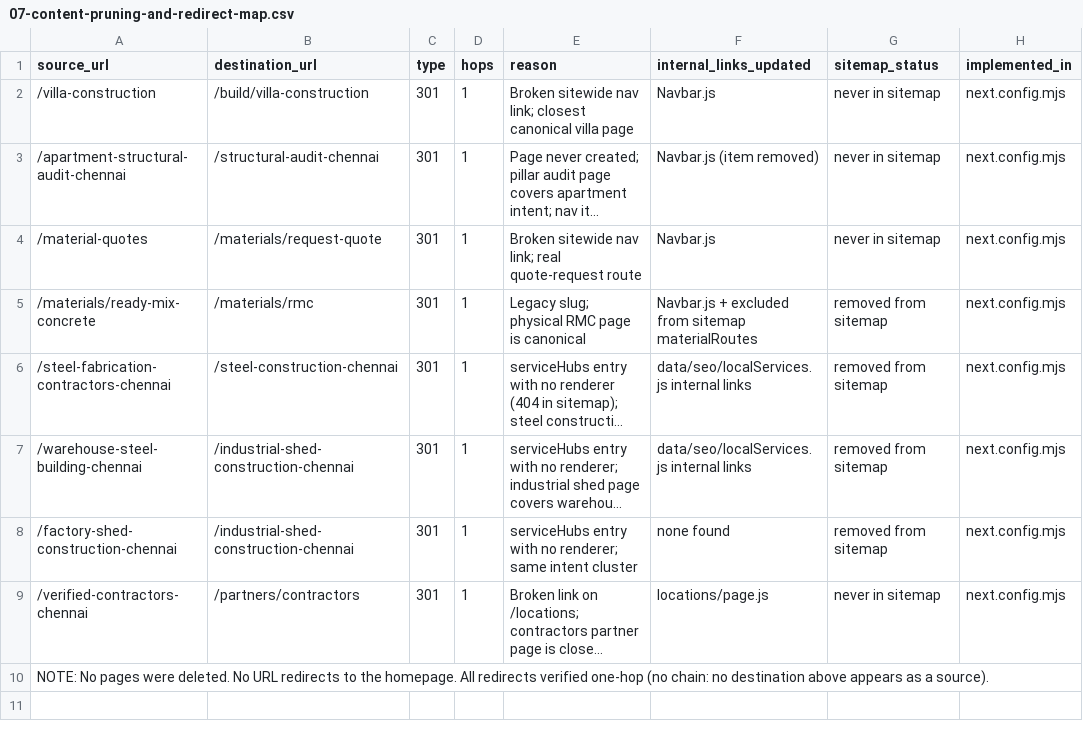
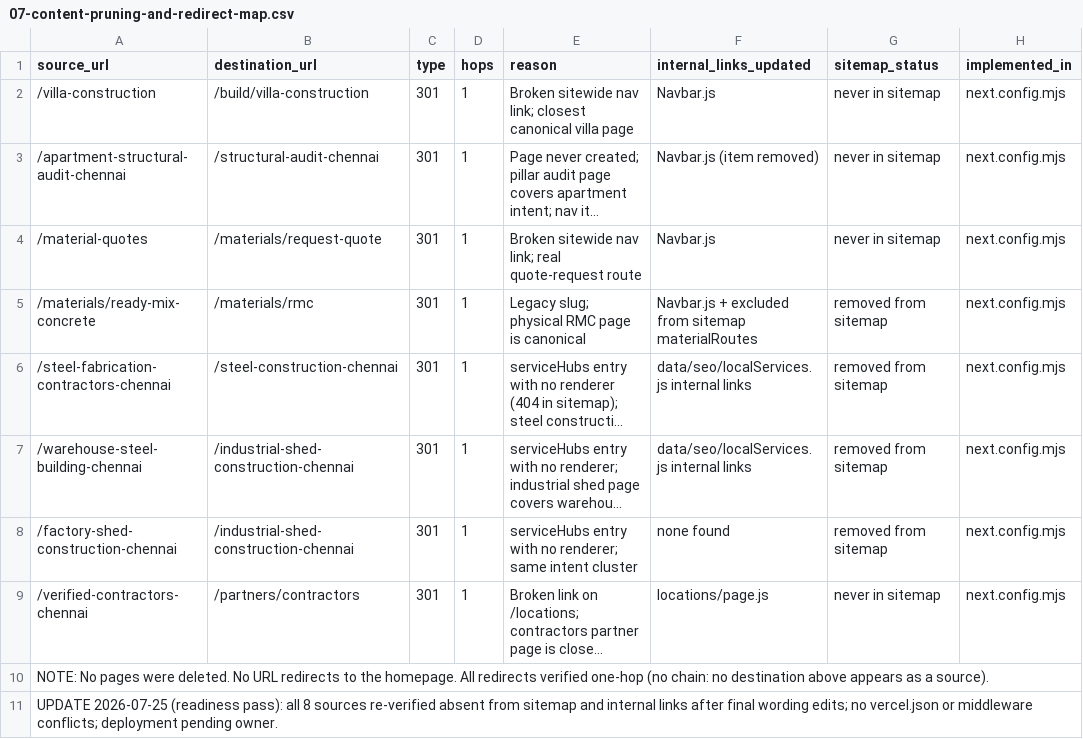
Before and after one commit to aphidsgroup/buildogram, a CSV file: seo-growth/07-content-pruning-and-redirect-map.csv, drawn as a sheet; long unchanged cells end in ….

Commit message:
docs(seo): deployment-readiness deliverables - post-deploy verification framework, DB safety script, register CL24-CL25

```diff
--- a/seo-growth/07-content-pruning-and-redirect-map.csv
+++ b/seo-growth/07-content-pruning-and-redirect-map.csv
@@ -10 +10,2 @@ source_url,destination_url,type,hops,reason,internal_links_updated,sitemap_statu
 NOTE: No pages were deleted. No URL redirects to the homepage. All redirects verified one-hop (no chain: no destination above appears as a source).,,,,,,,
+"UPDATE 2026-07-25 (readiness pass): all 8 sources re-verified absent from sitemap and internal links after final wording edits; no vercel.json or middleware conflicts; deployment pending owner.",,,,,,,
```
Also changed, not shown: 6 other files.
